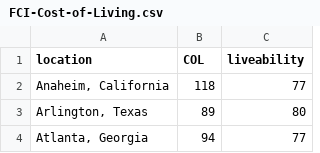
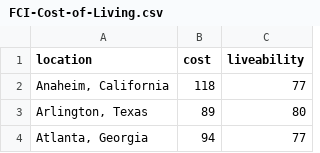
Before and after one commit to zief0002/verbose-funicular, a CSV file: data/FCI-Cost-of-Living.csv, drawn as a sheet; only a part is shown.

Commit message:
updated cost of living data

```diff
--- a/data/FCI-Cost-of-Living.csv
+++ b/data/FCI-Cost-of-Living.csv
@@ -1,2 +1,2 @@
-location,COL,liveability
+location,cost,liveability
 "Anaheim, California",118,77
```
